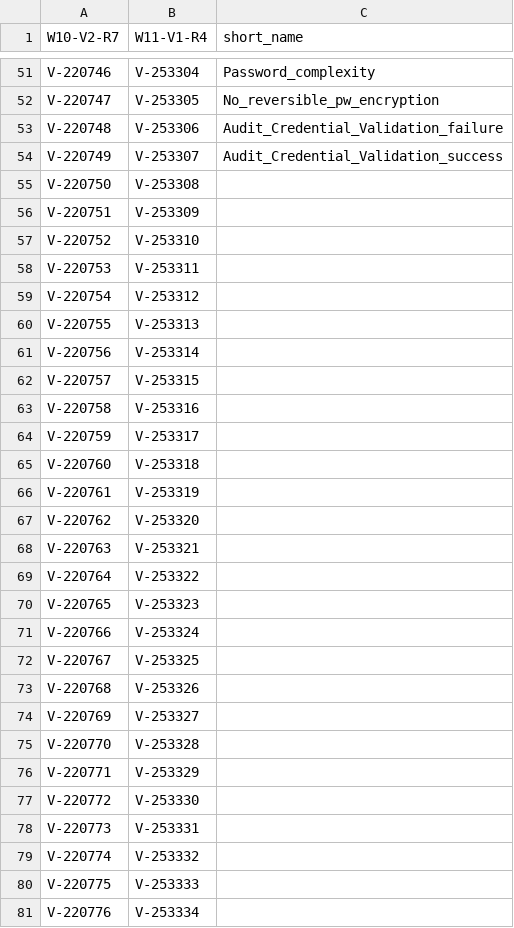
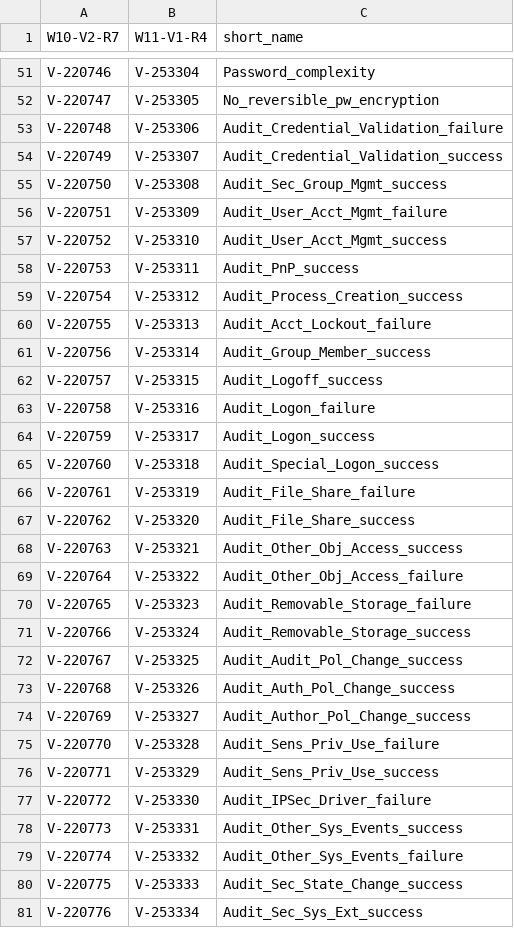
Before and after one commit to nittajef/Intune, a CSV file: Custom Compliance/STIGs/Tools/W10-W11-rule-map.csv, drawn as a sheet; only a part is shown, gaps mark what is left out; the diff covers the shown part only.

Commit message:
Add files via upload

```diff
--- a/Custom Compliance/STIGs/Tools/W10-W11-rule-map.csv
+++ b/Custom Compliance/STIGs/Tools/W10-W11-rule-map.csv
@@ -54,28 +54,28 @@ V-220748,V-253306,Audit_Credential_Validation_failure
 V-220749,V-253307,Audit_Credential_Validation_success
-V-220750,V-253308,
-V-220751,V-253309,
-V-220752,V-253310,
-V-220753,V-253311,
-V-220754,V-253312,
-V-220755,V-253313,
-V-220756,V-253314,
-V-220757,V-253315,
-V-220758,V-253316,
-V-220759,V-253317,
-V-220760,V-253318,
-V-220761,V-253319,
-V-220762,V-253320,
-V-220763,V-253321,
-V-220764,V-253322,
-V-220765,V-253323,
-V-220766,V-253324,
-V-220767,V-253325,
-V-220768,V-253326,
-V-220769,V-253327,
-V-220770,V-253328,
-V-220771,V-253329,
-V-220772,V-253330,
-V-220773,V-253331,
-V-220774,V-253332,
-V-220775,V-253333,
-V-220776,V-253334,
+V-220750,V-253308,Audit_Sec_Group_Mgmt_success
+V-220751,V-253309,Audit_User_Acct_Mgmt_failure
+V-220752,V-253310,Audit_User_Acct_Mgmt_success
+V-220753,V-253311,Audit_PnP_success
+V-220754,V-253312,Audit_Process_Creation_success
+V-220755,V-253313,Audit_Acct_Lockout_failure
+V-220756,V-253314,Audit_Group_Member_success
+V-220757,V-253315,Audit_Logoff_success
+V-220758,V-253316,Audit_Logon_failure
+V-220759,V-253317,Audit_Logon_success
+V-220760,V-253318,Audit_Special_Logon_success
+V-220761,V-253319,Audit_File_Share_failure
+V-220762,V-253320,Audit_File_Share_success
+V-220763,V-253321,Audit_Other_Obj_Access_success
+V-220764,V-253322,Audit_Other_Obj_Access_failure
+V-220765,V-253323,Audit_Removable_Storage_failure
+V-220766,V-253324,Audit_Removable_Storage_success
+V-220767,V-253325,Audit_Audit_Pol_Change_success
+V-220768,V-253326,Audit_Auth_Pol_Change_success
+V-220769,V-253327,Audit_Author_Pol_Change_success
+V-220770,V-253328,Audit_Sens_Priv_Use_failure
+V-220771,V-253329,Audit_Sens_Priv_Use_success
+V-220772,V-253330,Audit_IPSec_Driver_failure
+V-220773,V-253331,Audit_Other_Sys_Events_success
+V-220774,V-253332,Audit_Other_Sys_Events_failure
+V-220775,V-253333,Audit_Sec_State_Change_success
+V-220776,V-253334,Audit_Sec_Sys_Ext_success
```
Also changed, not shown: 14 edited cells elsewhere in this file.
